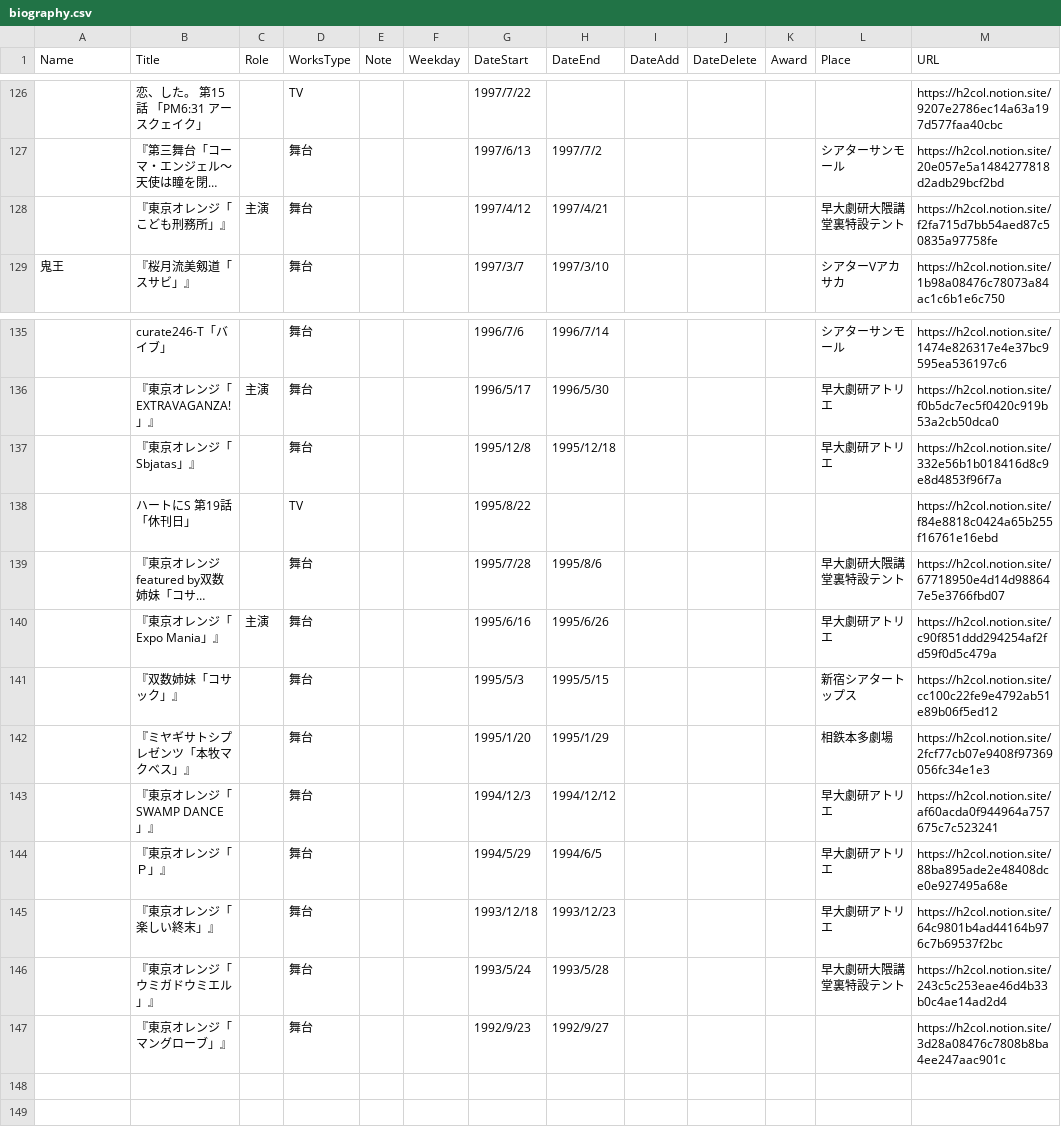
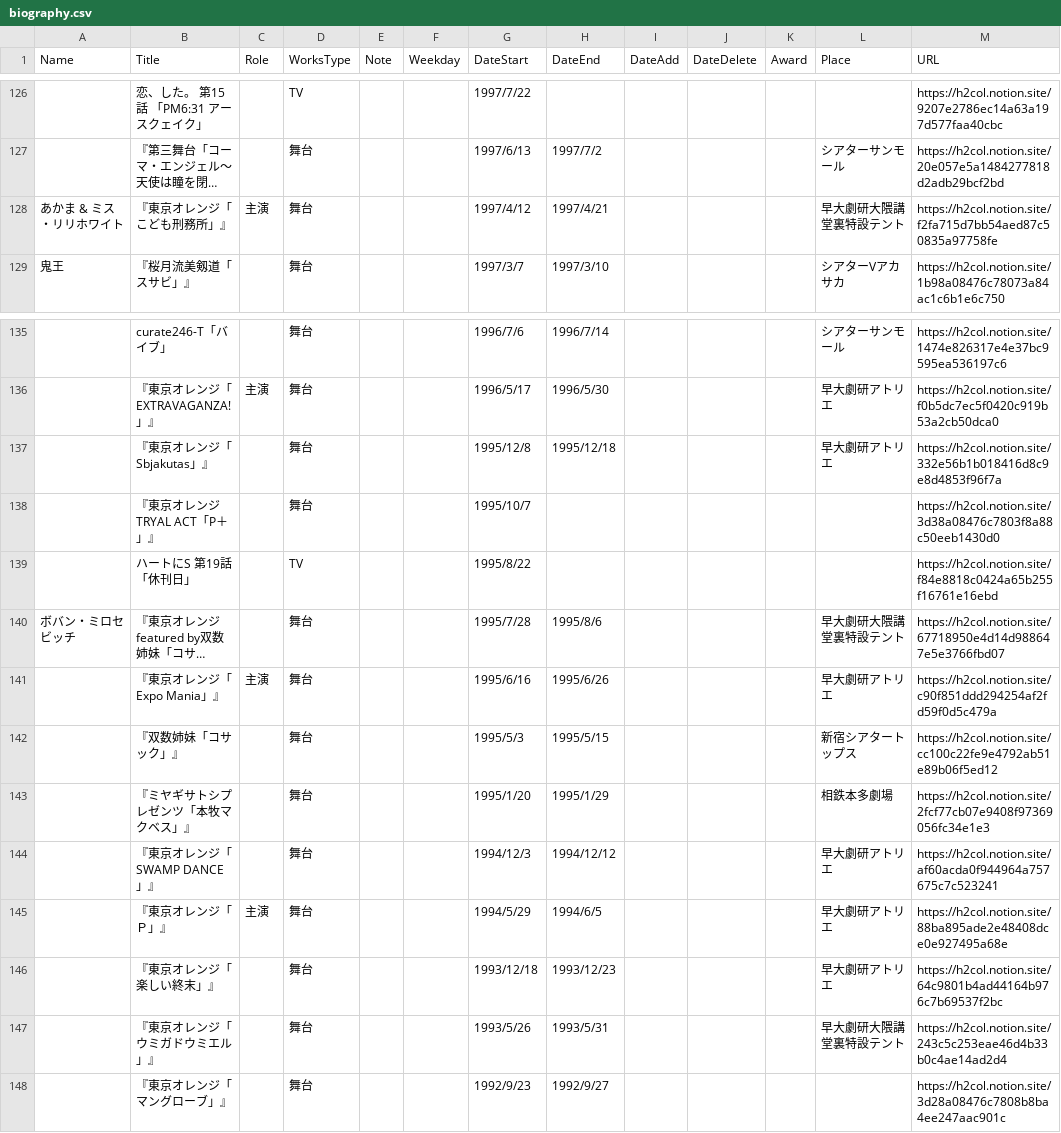
Before and after one commit to skmst-db/skmst-db.github.io, a CSV file: data/biography.csv, drawn as a sheet; only a part is shown, gaps mark what is left out; long unchanged cells end in …; addresses are those after the commit; the diff names each change by its address in the sheet, - before the commit and + after, or states it on an @@ line.

Commit message:
Update biography.csv

```diff
--- a/data/biography.csv
+++ b/data/biography.csv
-A128 (Name): (empty)
+A128 (Name): あかま & ミス・リリホワイト
-B137 (Title): 『東京オレンジ「Sbjatas」』
+B137 (Title): 『東京オレンジ「Sbjakutas」』
+row 138:  | 『東京オレンジ TRYAL ACT「P＋」』 |  | 舞台 |  |  | 1995/10/7 |  |  |  |  |  | https://h2col.notion.site/3d38a08476c7803f8a88c50eeb1430d0
-A140 (Name): (empty)
+A140 (Name): ボバン・ミロセビッチ
-C145 (Role): (empty)
+C145 (Role): 主演
-G147 (DateStart): 1993/5/24
+G147 (DateStart): 1993/5/26
-H147 (DateEnd): 1993/5/28
+H147 (DateEnd): 1993/5/31
```
